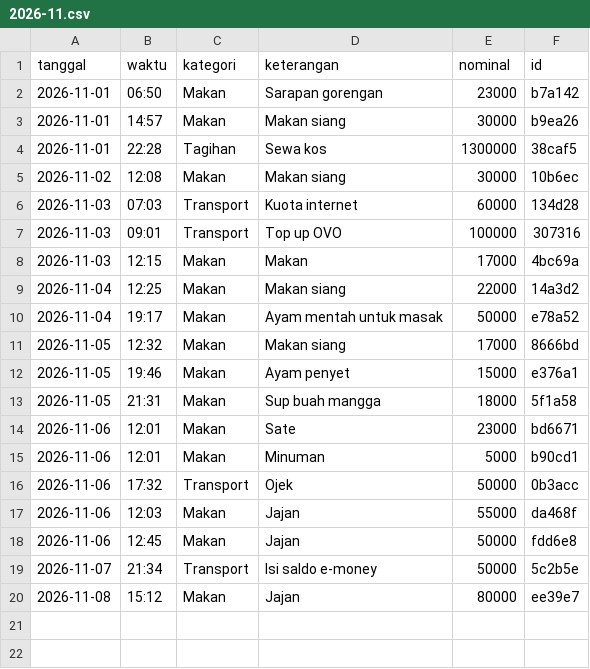
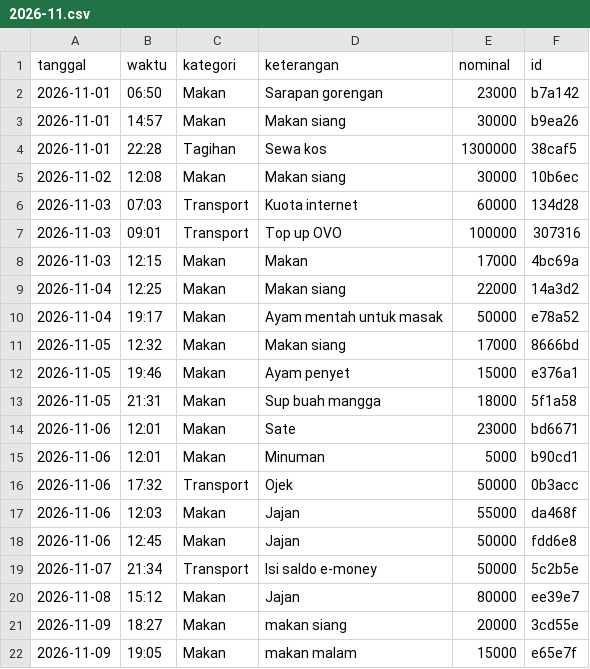
Before and after one commit to rholly4502/OmniChat, a CSV file: .github/seed-staging/ledger/2026-11.csv, drawn as a sheet.

Commit message:
sync(expenses): seed 2026-11-09 makan siang/malam rows from Tools-Private

```diff
--- a/.github/seed-staging/ledger/2026-11.csv
+++ b/.github/seed-staging/ledger/2026-11.csv
@@ -20 +20,3 @@ tanggal,waktu,kategori,keterangan,nominal,id
 2026-11-08,15:12,Makan,Jajan,80000,ee39e7
+2026-11-09,18:27,Makan,makan siang,20000,3cd55e
+2026-11-09,19:05,Makan,makan malam,15000,e65e7f
```
